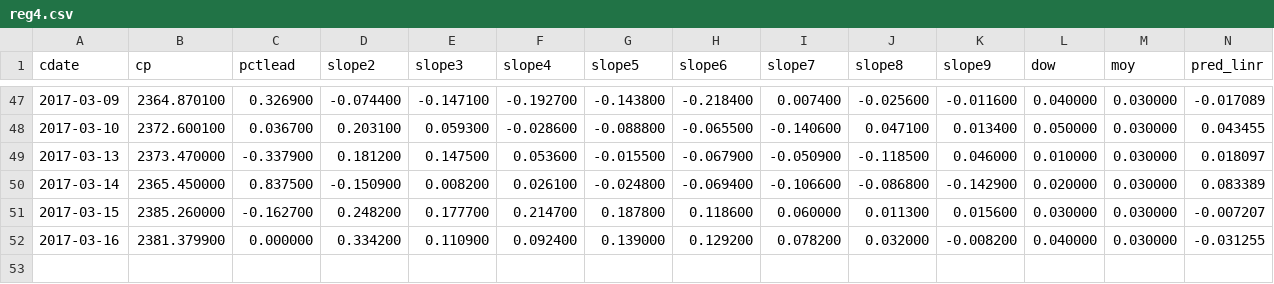
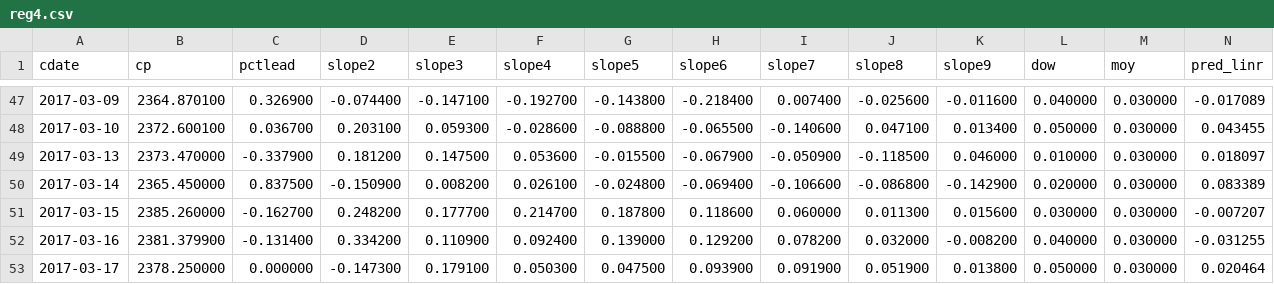
Before and after one commit to danbikle/reg4us_old, a CSV file: public/csv/reg4.csv, drawn as a sheet; only a part is shown, gaps mark what is left out; rows hold the shown columns only; the diff names each change by its address in the sheet, - before the commit and + after, or states it on an @@ line.

```diff
--- a/public/csv/reg4.csv
+++ b/public/csv/reg4.csv
-C52 (pctlead): 0.000000
+C52 (pctlead): -0.131400
+row 53: 2017-03-17 | 2378.250000 | 0.000000 | -0.147300 | 0.179100 | 0.050300 | 0.047500 | 0.093900 | 0.091900 | 0.051900 | 0.013800 | 0.050000 | 0.030000 | 0.020464
```
Also changed, not shown: public/csv/gspc2.csv, public/csv/whatif.csv, 15 other files.
